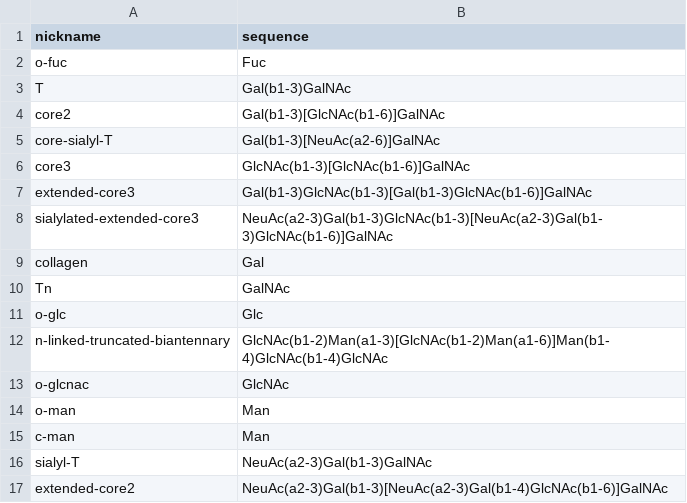
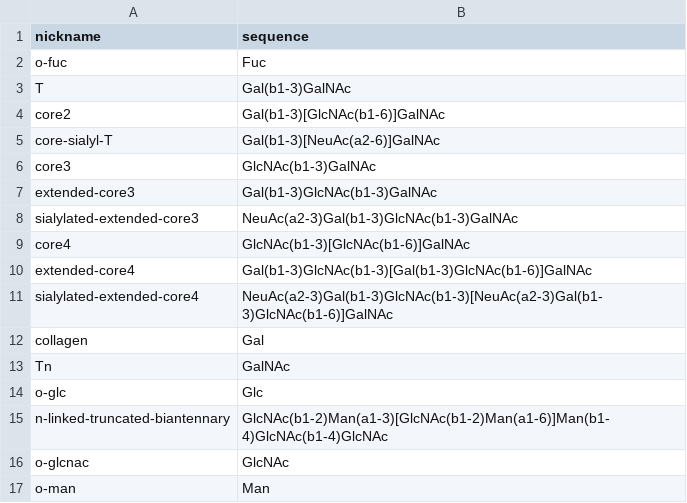
Before and after one commit to CopenhagenCenterForGlycomics/ggsugar, a TSV file: data/nicknames.tsv, drawn as a sheet; only a part is shown; the shorter side is filled out with more unchanged rows.

Commit message:
Add more glycans

```diff
--- a/data/nicknames.tsv
+++ b/data/nicknames.tsv
@@ -5,5 +5,8 @@ core2	Gal(b1-3)[GlcNAc(b1-6)]GalNAc
 core-sialyl-T	Gal(b1-3)[NeuAc(a2-6)]GalNAc
-core3	GlcNAc(b1-3)[GlcNAc(b1-6)]GalNAc
-extended-core3	Gal(b1-3)GlcNAc(b1-3)[Gal(b1-3)GlcNAc(b1-6)]GalNAc
-sialylated-extended-core3	NeuAc(a2-3)Gal(b1-3)GlcNAc(b1-3)[NeuAc(a2-3)Gal(b1-3)GlcNAc(b1-6)]GalNAc
+core3	GlcNAc(b1-3)GalNAc
+extended-core3	Gal(b1-3)GlcNAc(b1-3)GalNAc
+sialylated-extended-core3	NeuAc(a2-3)Gal(b1-3)GlcNAc(b1-3)GalNAc
+core4	GlcNAc(b1-3)[GlcNAc(b1-6)]GalNAc
+extended-core4	Gal(b1-3)GlcNAc(b1-3)[Gal(b1-3)GlcNAc(b1-6)]GalNAc
+sialylated-extended-core4	NeuAc(a2-3)Gal(b1-3)GlcNAc(b1-3)[NeuAc(a2-3)Gal(b1-3)GlcNAc(b1-6)]GalNAc
 collagen	Gal
```
